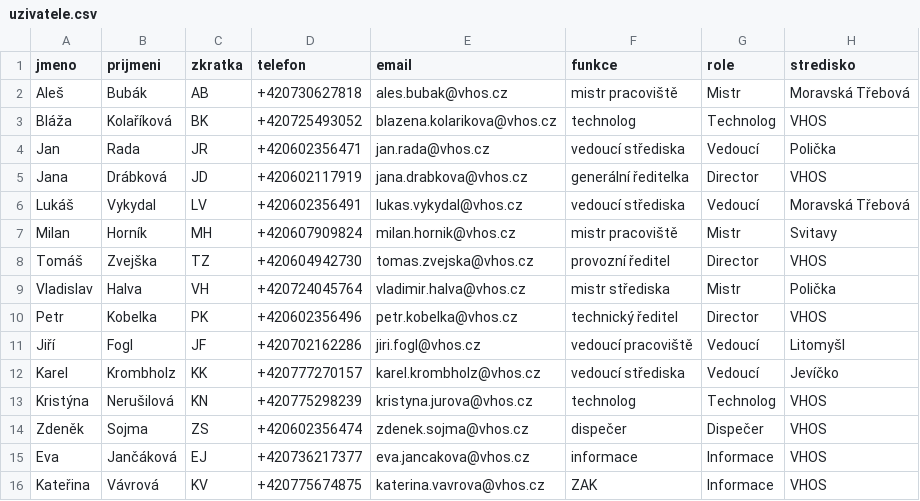
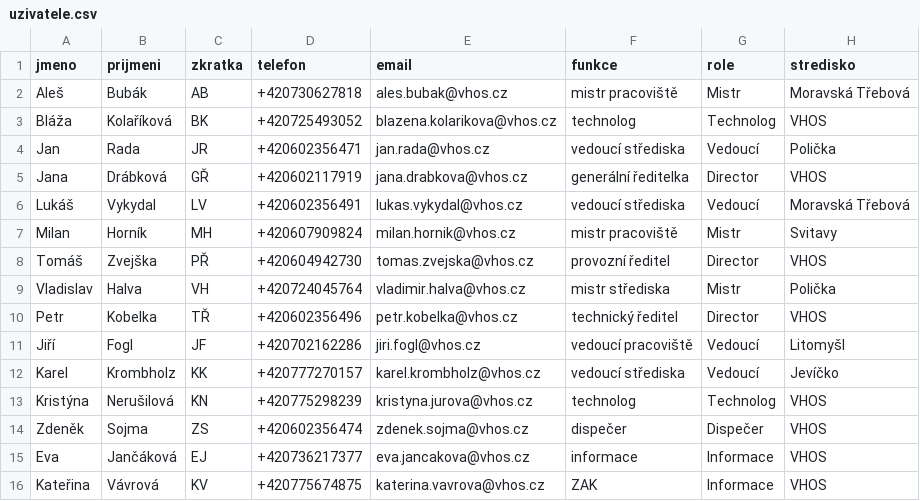
Before and after one commit to pkobelka/mojebudky, a CSV file: aquacontroll/seed/uzivatele.csv, drawn as a sheet.

```diff
--- a/aquacontroll/seed/uzivatele.csv
+++ b/aquacontroll/seed/uzivatele.csv
@@ -4,8 +4,8 @@ Bláža;Kolaříková;BK;+420725493052;blazena.kolarikova@vhos.cz;technolog;Tech
 Jan;Rada;JR;+420602356471;jan.rada@vhos.cz;vedoucí střediska;Vedoucí;Polička
-Jana;Drábková;JD;+420602117919;jana.drabkova@vhos.cz;generální ředitelka;Director;VHOS
+Jana;Drábková;GŘ;+420602117919;jana.drabkova@vhos.cz;generální ředitelka;Director;VHOS
 Lukáš;Vykydal;LV;+420602356491;lukas.vykydal@vhos.cz;vedoucí střediska;Vedoucí;Moravská Třebová
 Milan;Horník;MH;+420607909824;milan.hornik@vhos.cz;mistr pracoviště;Mistr;Svitavy
-Tomáš;Zvejška;TZ;+420604942730;tomas.zvejska@vhos.cz;provozní ředitel;Director;VHOS
+Tomáš;Zvejška;PŘ;+420604942730;tomas.zvejska@vhos.cz;provozní ředitel;Director;VHOS
 Vladislav;Halva;VH;+420724045764;vladimir.halva@vhos.cz;mistr střediska;Mistr;Polička
-Petr;Kobelka;PK;+420602356496;petr.kobelka@vhos.cz;technický ředitel;Director;VHOS
+Petr;Kobelka;TŘ;+420602356496;petr.kobelka@vhos.cz;technický ředitel;Director;VHOS
 Jiří;Fogl;JF;+420702162286;jiri.fogl@vhos.cz;vedoucí pracoviště;Vedoucí;Litomyšl
```
Also changed, not shown: aquacontroll/seed/informovani.csv, aquacontroll/seed/udalosti.csv, 1 other file.
